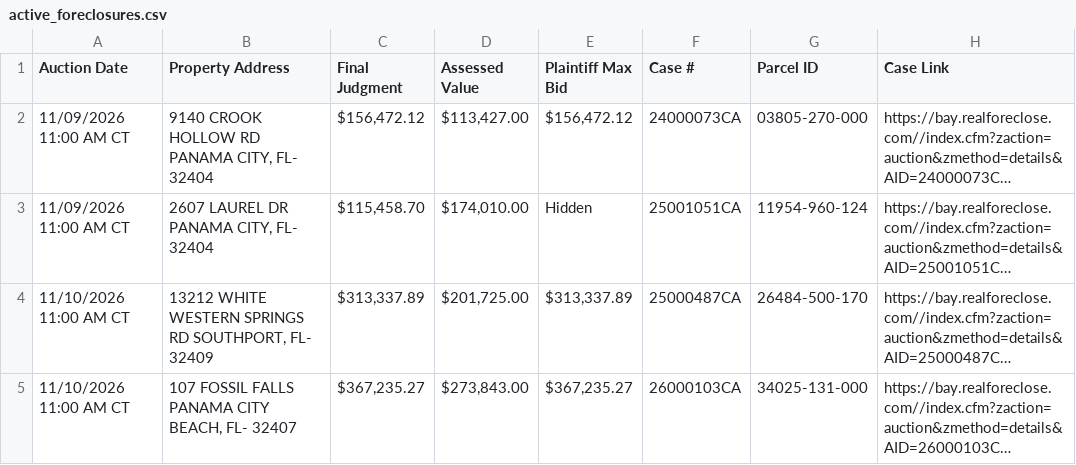
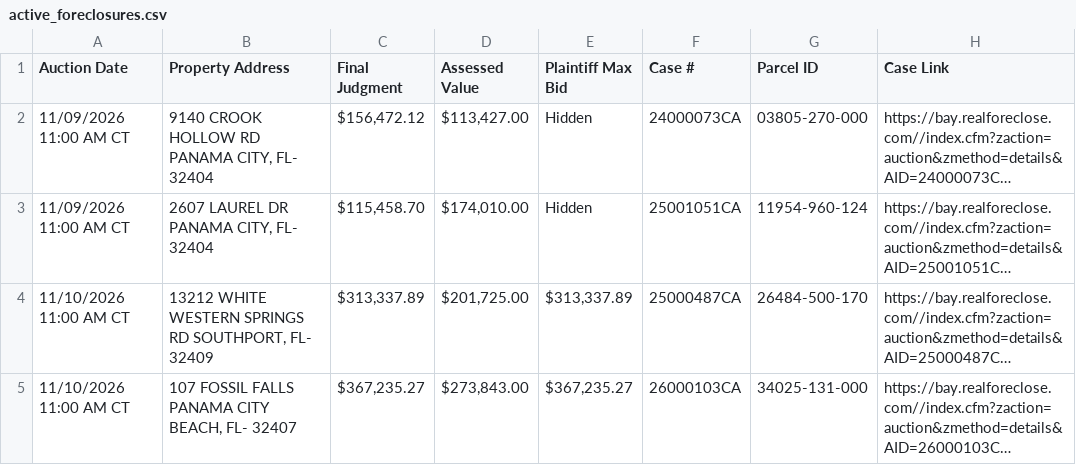
Before and after one commit to figlesias7/realforeclose-bay, a CSV file: data/active_foreclosures.csv, drawn as a sheet; only a part is shown; long unchanged cells end in …; the diff covers the shown part only; the diff names each change by its address in the sheet, - before the commit and + after, or states it on an @@ line.

```diff
--- a/data/active_foreclosures.csv
+++ b/data/active_foreclosures.csv
-E2 (Plaintiff Max Bid): $156,472.12
+E2 (Plaintiff Max Bid): Hidden
```
Also changed, not shown: 1 removed row and 2 edited cells elsewhere in this file, data/event_log.csv, 3 other files.
